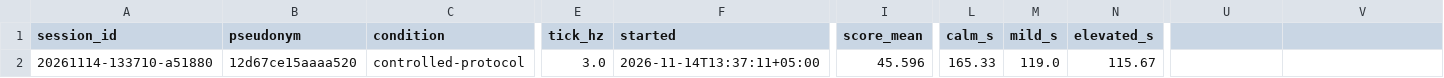
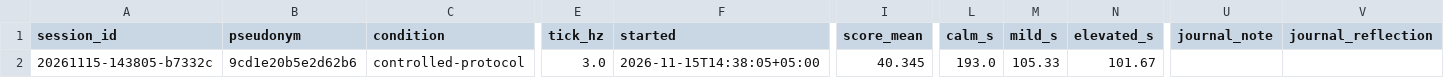
Before and after one commit to ShariqueBaig/HCI-project, a CSV file: Phase_2_Submission/data/sessions.csv, drawn as a sheet; only a part is shown, gaps mark what is left out; the diff names each change by its address in the sheet, - before the commit and + after, or states it on an @@ line.

```diff
--- a/Phase_2_Submission/data/sessions.csv
+++ b/Phase_2_Submission/data/sessions.csv
-U1: (empty)
+U1: journal_note
-V1: (empty)
+V1: journal_reflection
-A2 (session_id): 20261114-133710-a51880
+A2 (session_id): 20261115-143805-b7332c
-B2 (pseudonym): 12d67ce15aaaa520
+B2 (pseudonym): 9cd1e20b5e2d62b6
-F2 (started): 2026-11-14T13:37:11+05:00
+F2 (started): 2026-11-15T14:38:05+05:00
-I2 (score_mean): 45.596
+I2 (score_mean): 40.345
-L2 (calm_s): 165.33
+L2 (calm_s): 193.0
-M2 (mild_s): 119.0
+M2 (mild_s): 105.33
-N2 (elevated_s): 115.67
+N2 (elevated_s): 101.67
```
Also changed, not shown: Phase_2_Submission/data/ticks.csv, 12 other files.
